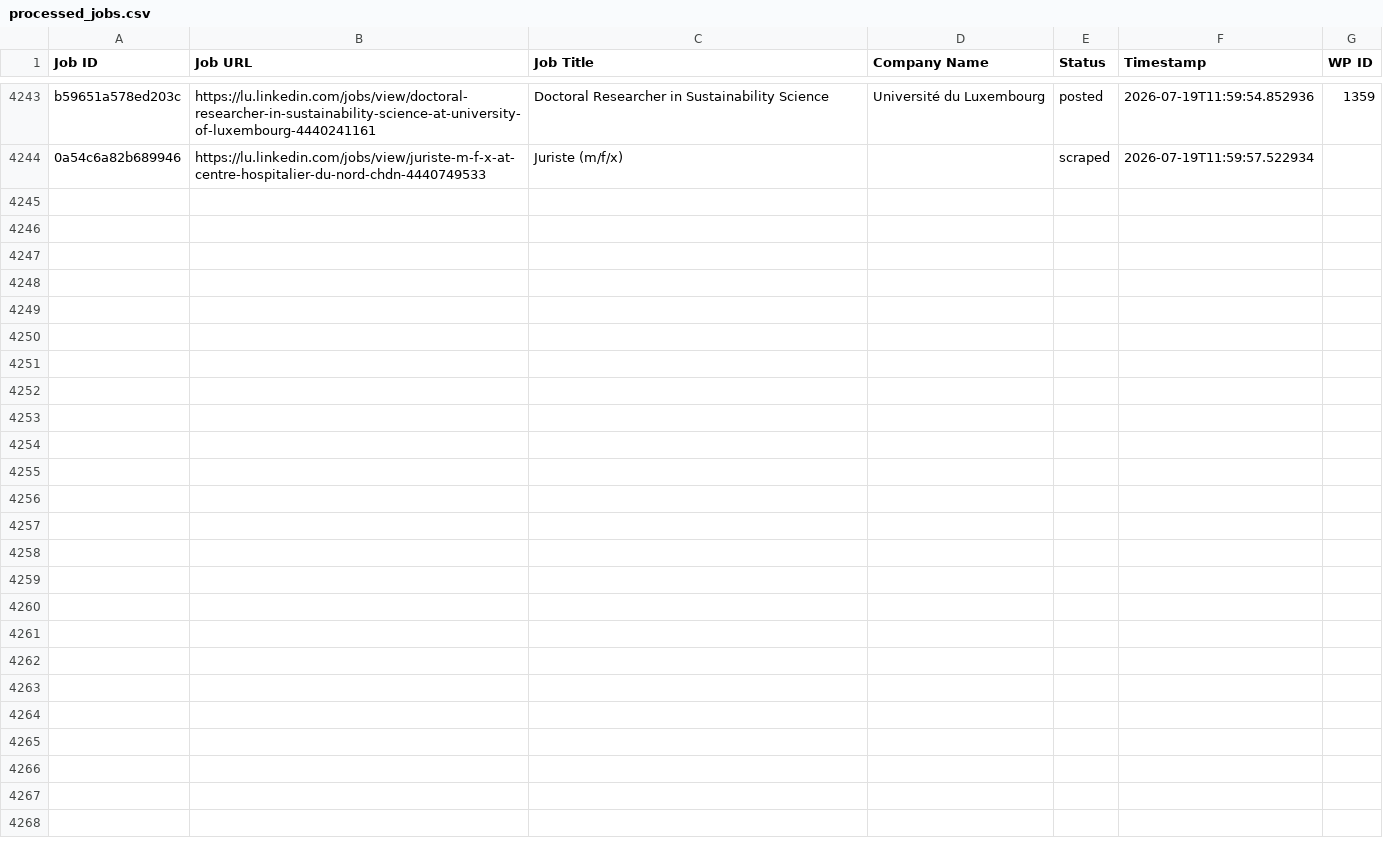
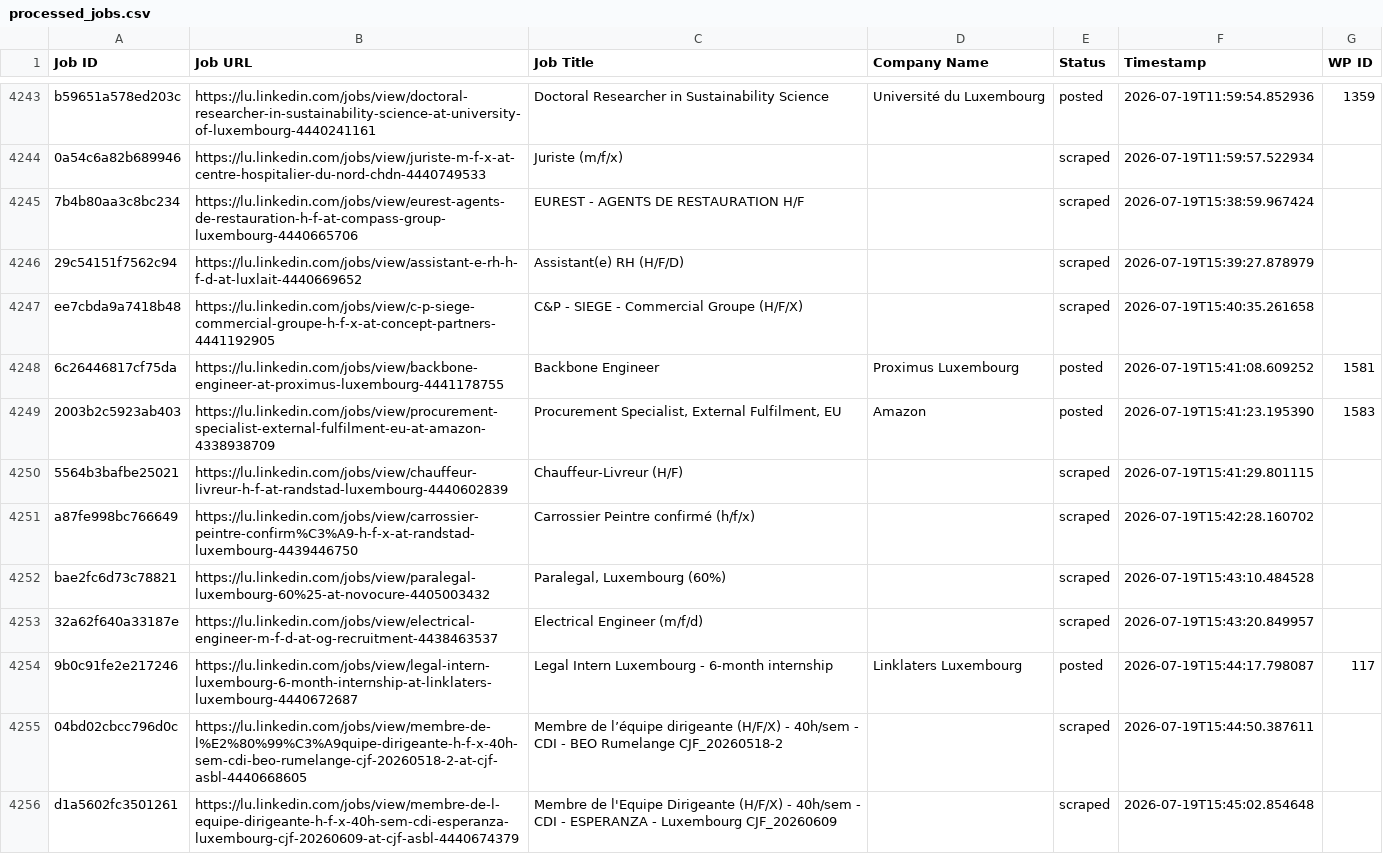
Before and after one commit to innovationinc2000/lu, a CSV file: processed_jobs.csv, drawn as a sheet; only a part is shown, gaps mark what is left out.

```diff
--- a/processed_jobs.csv
+++ b/processed_jobs.csv
@@ -4269 +4269,13 @@ b59651a578ed203c,https://lu.linkedin.com/jobs/view/doctoral-researcher-in-sustai
 0a54c6a82b689946,https://lu.linkedin.com/jobs/view/juriste-m-f-x-at-centre-hospitalier-du-nord-chdn-4440749533,Juriste (m/f/x),,scraped,2026-07-19T11:59:57.522934,
+7b4b80aa3c8bc234,https://lu.linkedin.com/jobs/view/eurest-agents-de-restauration-h-f-at-compass-group-luxembourg-4440665706,EUREST - AGENTS DE RESTAURATION H/F,,scraped,2026-07-19T15:38:59.967424,
+29c54151f7562c94,https://lu.linkedin.com/jobs/view/assistant-e-rh-h-f-d-at-luxlait-4440669652,Assistant(e) RH (H/F/D),,scraped,2026-07-19T15:39:27.878979,
+ee7cbda9a7418b48,https://lu.linkedin.com/jobs/view/c-p-siege-commercial-groupe-h-f-x-at-concept-partners-4441192905,C&P - SIEGE - Commercial Groupe (H/F/X),,scraped,2026-07-19T15:40:35.261658,
+6c26446817cf75da,https://lu.linkedin.com/jobs/view/backbone-engineer-at-proximus-luxembourg-4441178755,Backbone Engineer,Proximus Luxembourg,posted,2026-07-19T15:41:08.609252,1581
+2003b2c5923ab403,https://lu.linkedin.com/jobs/view/procurement-specialist-external-fulfilment-eu-at-amazon-4338938709,"Procurement Specialist, External Fulfilment, EU",Amazon,posted,2026-07-19T15:41:23.195390,1583
+5564b3bafbe25021,https://lu.linkedin.com/jobs/view/chauffeur-livreur-h-f-at-randstad-luxembourg-4440602839,Chauffeur-Livreur (H/F),,scraped,2026-07-19T15:41:29.801115,
+a87fe998bc766649,https://lu.linkedin.com/jobs/view/carrossier-peintre-confirm%C3%A9-h-f-x-at-randstad-luxembourg-4439446750,Carrossier Peintre confirmé (h/f/x),,scraped,2026-07-19T15:42:28.160702,
+bae2fc6d73c78821,https://lu.linkedin.com/jobs/view/paralegal-luxembourg-60%25-at-novocure-4405003432,"Paralegal, Luxembourg (60%)",,scraped,2026-07-19T15:43:10.484528,
+32a62f640a33187e,https://lu.linkedin.com/jobs/view/electrical-engineer-m-f-d-at-og-recruitment-4438463537,Electrical Engineer (m/f/d),,scraped,2026-07-19T15:43:20.849957,
+9b0c91fe2e217246,https://lu.linkedin.com/jobs/view/legal-intern-luxembourg-6-month-internship-at-linklaters-luxembourg-4440672687,Legal Intern Luxembourg -  6-month internship,Linklaters Luxembourg,posted,2026-07-19T15:44:17.798087,117
+04bd02cbcc796d0c,https://lu.linkedin.com/jobs/view/membre-de-l%E2%80%99%C3%A9quipe-dirigeante-h-f-x-40h-sem-cdi-beo-rumelange-cjf-20260518-2-at-cjf-asbl-4440668605,Membre de l’équipe dirigeante (H/F/X) - 40h/sem - CDI - BEO Rumelange CJF_20260518-2,,scraped,2026-07-19T15:44:50.387611,
+d1a5602fc3501261,https://lu.linkedin.com/jobs/view/membre-de-l-equipe-dirigeante-h-f-x-40h-sem-cdi-esperanza-luxembourg-cjf-20260609-at-cjf-asbl-4440674379,Membre de l'Equipe Dirigeante (H/F/X) - 40h/sem - CDI - ESPERANZA - Luxembourg CJF_20260609,,scraped,2026-07-19T15:45:02.854648,
```
